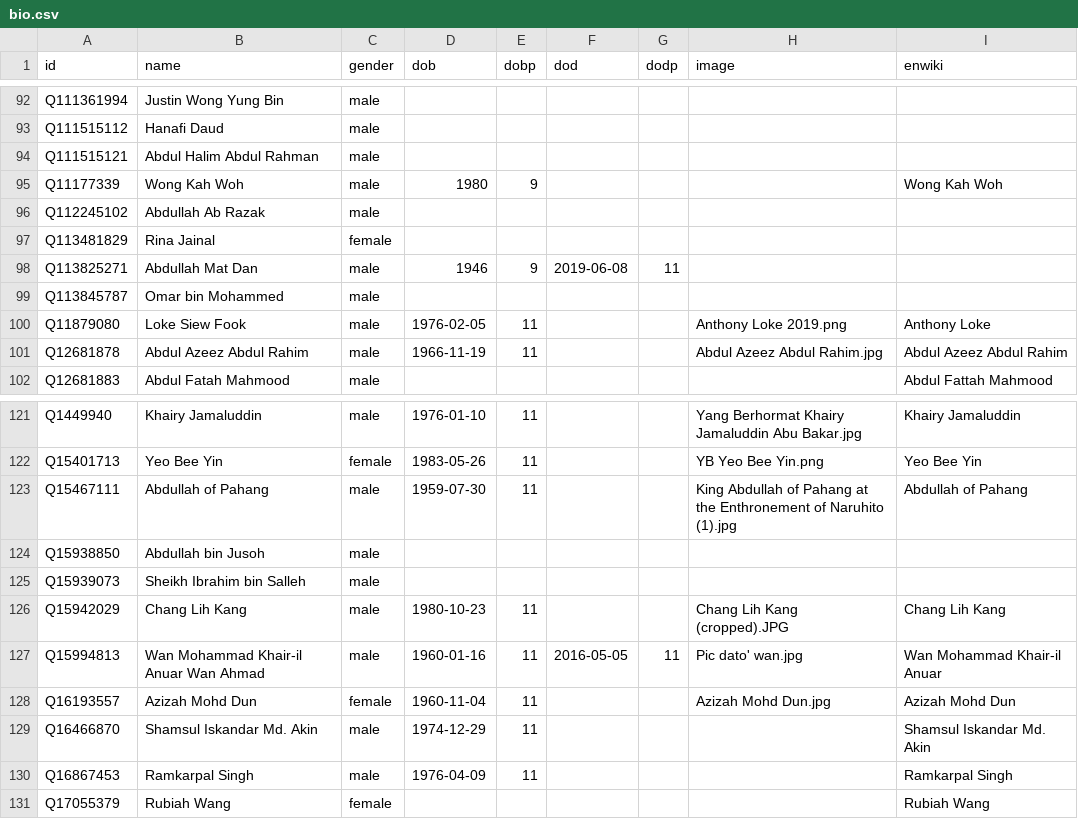
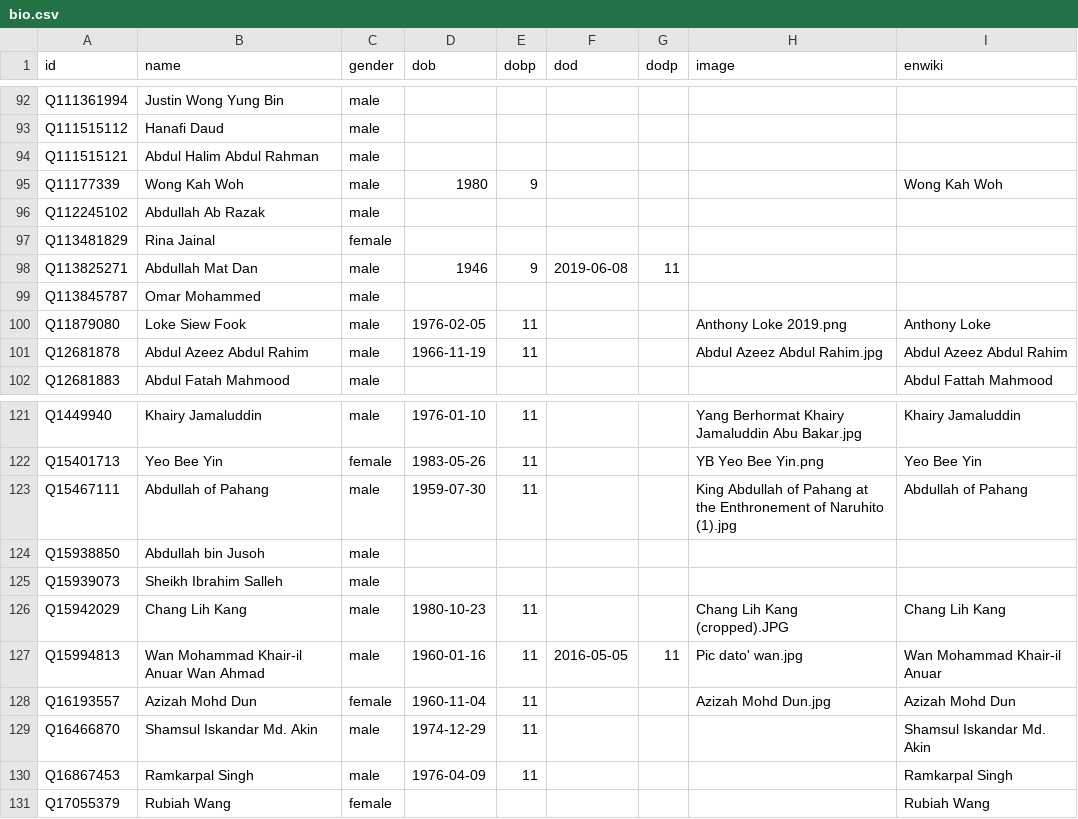
Before and after one commit to epireve/malaysia-ministers, a CSV file: html/bio.csv, drawn as a sheet; only a part is shown, gaps mark what is left out.

```diff
--- a/html/bio.csv
+++ b/html/bio.csv
@@ -98,3 +98,3 @@ Q113481829,Rina Jainal,female,,,,,,
 Q113825271,Abdullah Mat Dan,male,1946,9,2019-06-08,11,,
-Q113845787,Omar bin Mohammed,male,,,,,,
+Q113845787,Omar Mohammed,male,,,,,,
 Q11879080,Loke Siew Fook,male,1976-02-05,11,,,Anthony Loke 2019.png,Anthony Loke
@@ -124,3 +124,3 @@ Q15467111,Abdullah of Pahang,male,1959-07-30,11,,,King Abdullah of Pahang at the
 Q15938850,Abdullah bin Jusoh,male,,,,,,
-Q15939073,Sheikh Ibrahim bin Salleh,male,,,,,,
+Q15939073,Sheikh Ibrahim Salleh,male,,,,,,
 Q15942029,Chang Lih Kang,male,1980-10-23,11,,,Chang Lih Kang (cropped).JPG,Chang Lih Kang
```
Also changed, not shown: html/legislators.csv.
